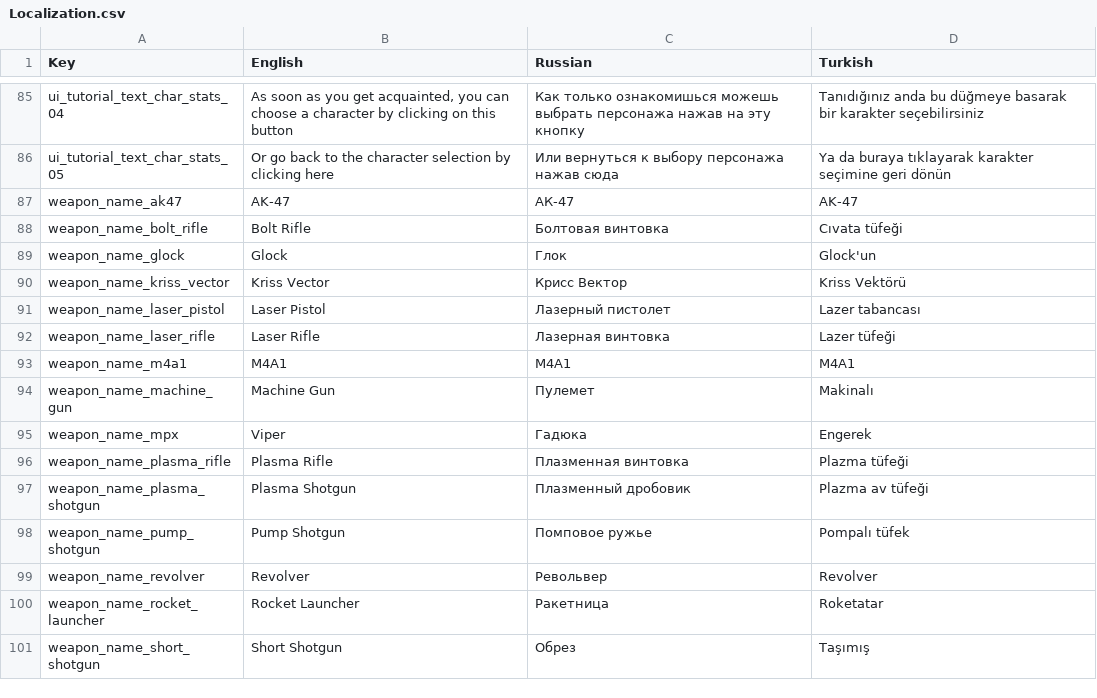
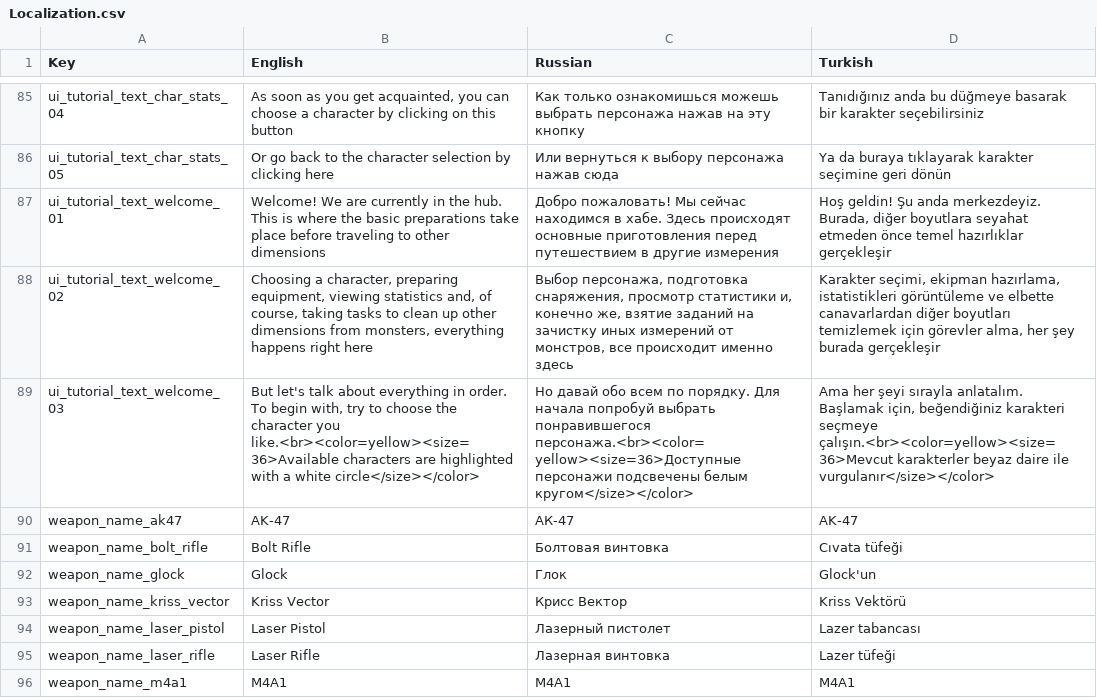
Before and after one commit to AshBlake24/Space-Marines, a CSV file: Assets/Resources/Localization/Localization.csv, drawn as a sheet; only a part is shown, gaps mark what is left out; the shorter side is filled out with more unchanged rows.

Commit message:
Add welcome tutorial

```diff
--- a/Assets/Resources/Localization/Localization.csv
+++ b/Assets/Resources/Localization/Localization.csv
@@ -86,2 +86,5 @@
 "ui_tutorial_text_char_stats_05","Or go back to the character selection by clicking here","Или вернуться к выбору персонажа нажав сюда","Ya da buraya tıklayarak karakter seçimine geri dönün"
+"ui_tutorial_text_welcome_01","Welcome! We are currently in the hub. This is where the basic preparations take place before traveling to other dimensions","Добро пожаловать! Мы сейчас находимся в хабе. Здесь происходят основные приготовления перед путешествием в другие измерения","Hoş geldin! Şu anda merkezdeyiz. Burada, diğer boyutlara seyahat etmeden önce temel hazırlıklar gerçekleşir"
+"ui_tutorial_text_welcome_02","Choosing a character, preparing equipment, viewing statistics and, of course, taking tasks to clean up other dimensions from monsters, everything happens right here","Выбор персонажа, подготовка снаряжения, просмотр статистики и, конечно же, взятие заданий на зачистку иных измерений от монстров, все происходит именно здесь","Karakter seçimi, ekipman hazırlama, istatistikleri görüntüleme ve elbette canavarlardan diğer boyutları temizlemek için görevler alma, her şey burada gerçekleşir"
+"ui_tutorial_text_welcome_03","But let's talk about everything in order. To begin with, try to choose the character you like.<br><color=yellow><size=36>Available characters are highlighted with a white circle</size></color>","Но давай обо всем по порядку. Для начала попробуй выбрать понравившегося персонажа.<br><color=yellow><size=36>Доступные персонажи подсвечены белым кругом</size></color>","Ama her şeyi sırayla anlatalım. Başlamak için, beğendiğiniz karakteri seçmeye çalışın.<br><color=yellow><size=36>Mevcut karakterler beyaz daire ile vurgulanır</size></color>"
 "weapon_name_ak47","AK-47","АК-47","AK-47"
```
Also changed, not shown: 24 other files.
